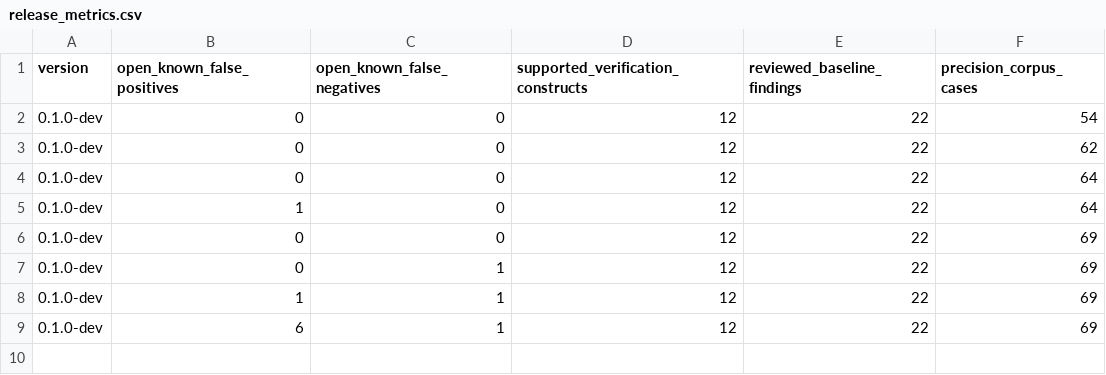
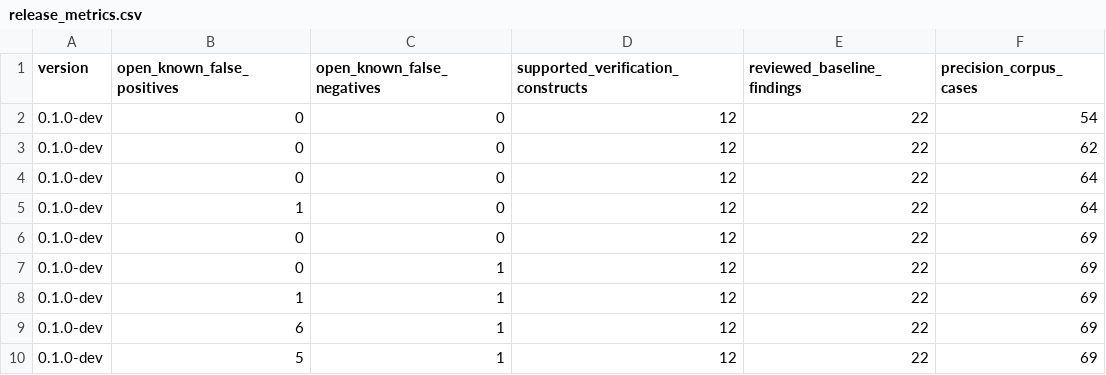
Before and after one commit to mmartign/AdaLang_Analyzer, a CSV file: quality/release_metrics.csv, drawn as a sheet; the diff names each change by its address in the sheet, - before the commit and + after, or states it on an @@ line.

Commit message:
fix: stop --verify from sticking a stale Proved_Safe on Range_Check (FP-034)
Check_Value_Range's Definite_Error/Proved_Safe/Unproved calls now take
a Final parameter (default False, every existing call site unaffected)
that Verify_Subprogram's Finalize_Node passes when replaying the check
against the fully-converged CFG state, via a new Finalize_Range_Check
helper covering all three Range_Check shapes (assignment, object-decl
default, type conversion) -- the same mechanism FP-031 introduced for
initialization-check.

This one demonstrates the dangerous direction concretely: a range
check on a value written inside a dynamically-bounded loop could be
recorded Proved_Safe from the CFG fixed point's first visit, before
the loop's back edge propagates a later out-of-range write, and never
corrected. Confirmed with a fixture and on Tokeneer, where range-check
Proved_Safe fell from 105 to 102, all three moving to the honest
Unproved.

Report_Rule_Violation needed no special handling on the replay --
FP-038's Already_Reported dedup, fixed just before this, already makes
a repeated call for the same (file, line, column, rule, message) a
no-op.

FP-033, FP-035, FP-036, FP-037 remain open, same pattern.

```diff
--- a/quality/release_metrics.csv
+++ b/quality/release_metrics.csv
+row 10: 0.1.0-dev | 5 | 1 | 12 | 22 | 69
```
Also changed, not shown: quality/known_analysis_issues.tsv, 5 other files.
